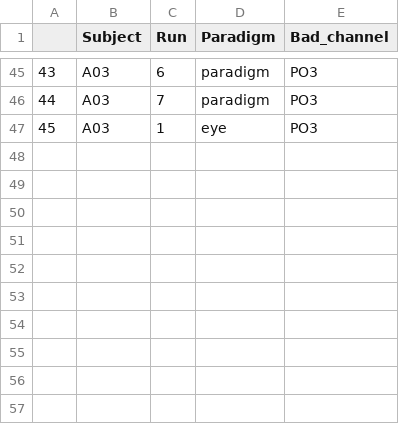
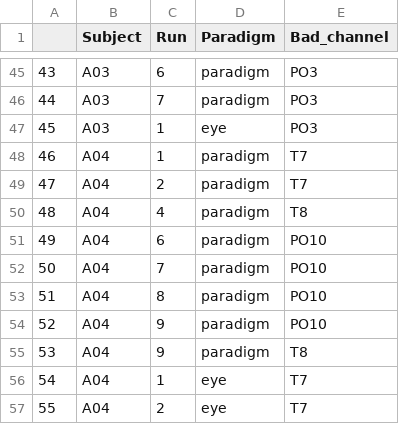
Before and after one commit to petertumfart/decoding-of-range-EEG, a CSV file: 03_analysis/bad_channels.csv, drawn as a sheet; only a part is shown, gaps mark what is left out; the diff names each change by its address in the sheet, - before the commit and + after, or states it on an @@ line.

Commit message:
Added bad channels for subject A04.

```diff
--- a/03_analysis/bad_channels.csv
+++ b/03_analysis/bad_channels.csv
+row 48: 46 | A04 | 1 | paradigm | T7
+row 49: 47 | A04 | 2 | paradigm | T7
+row 50: 48 | A04 | 4 | paradigm | T8
+row 51: 49 | A04 | 6 | paradigm | PO10
+row 52: 50 | A04 | 7 | paradigm | PO10
+row 53: 51 | A04 | 8 | paradigm | PO10
+row 54: 52 | A04 | 9 | paradigm | PO10
+row 55: 53 | A04 | 9 | paradigm | T8
+row 56: 54 | A04 | 1 | eye | T7
+row 57: 55 | A04 | 2 | eye | T7
```
